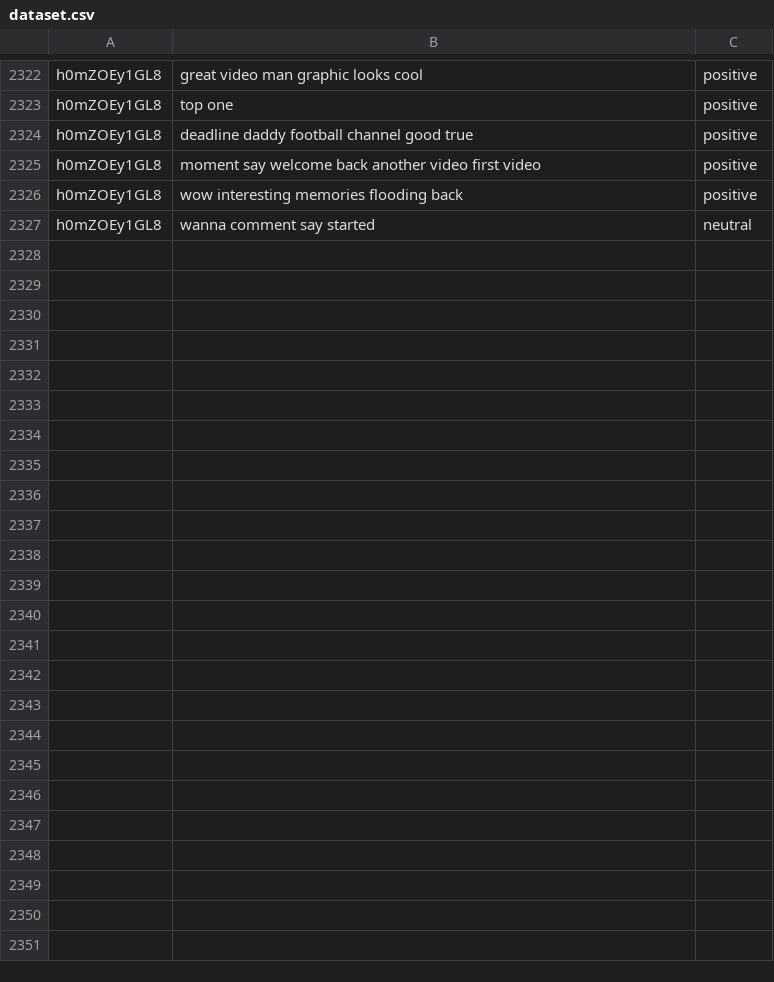
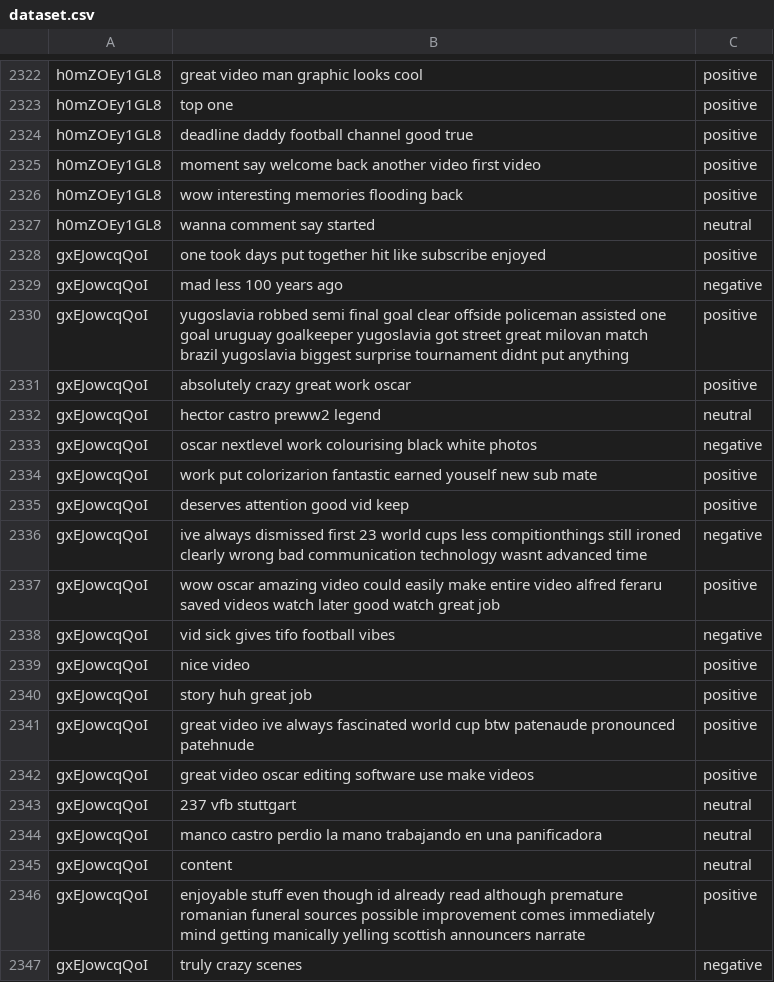
Before and after one commit to hasan221b/Qafza_task_etl_pipline, a CSV file: dataset.csv, drawn as a sheet; only a part is shown, gaps mark what is left out; the diff covers the shown part only; the diff names each change by its address in the sheet, - before the commit and + after, or states it on an @@ line.

```diff
--- a/dataset.csv
+++ b/dataset.csv
+row 2328: gxEJowcqQoI | one took days put together hit like subscribe enjoyed | positive
+row 2329: gxEJowcqQoI | mad less 100 years ago | negative
+row 2330: gxEJowcqQoI | yugoslavia robbed semi final goal clear offside policeman assisted one goal uruguay goalkeeper yugoslavia got street great milovan match brazil yugoslavia biggest surprise tournament didnt put anything | positive
+row 2331: gxEJowcqQoI | absolutely crazy great work oscar | positive
+row 2332: gxEJowcqQoI | hector castro preww2 legend | neutral
+row 2333: gxEJowcqQoI | oscar nextlevel work colourising black white photos | negative
+row 2334: gxEJowcqQoI | work put colorizarion fantastic earned youself new sub mate | positive
+row 2335: gxEJowcqQoI | deserves attention good vid keep | positive
+row 2336: gxEJowcqQoI | ive always dismissed first 23 world cups less compitionthings still ironed clearly wrong bad communication technology wasnt advanced time | negative
+row 2337: gxEJowcqQoI | wow oscar amazing video could easily make entire video alfred feraru saved videos watch later good watch great job | positive
+row 2338: gxEJowcqQoI | vid sick gives tifo football vibes | negative
+row 2339: gxEJowcqQoI | nice video | positive
+row 2340: gxEJowcqQoI | story huh great job | positive
+row 2341: gxEJowcqQoI | great video ive always fascinated world cup btw patenaude pronounced patehnude | positive
+row 2342: gxEJowcqQoI | great video oscar editing software use make videos | positive
+row 2343: gxEJowcqQoI | 237 vfb stuttgart | neutral
+row 2344: gxEJowcqQoI | manco castro perdio la mano trabajando en una panificadora | neutral
+row 2345: gxEJowcqQoI | content | neutral
+row 2346: gxEJowcqQoI | enjoyable stuff even though id already read although premature romanian funeral sources possible improvement comes immediately mind getting manically yelling scottish announcers narrate | positive
+row 2347: gxEJowcqQoI | truly crazy scenes | negative
```
Also changed, not shown: 40 added rows elsewhere in this file.
